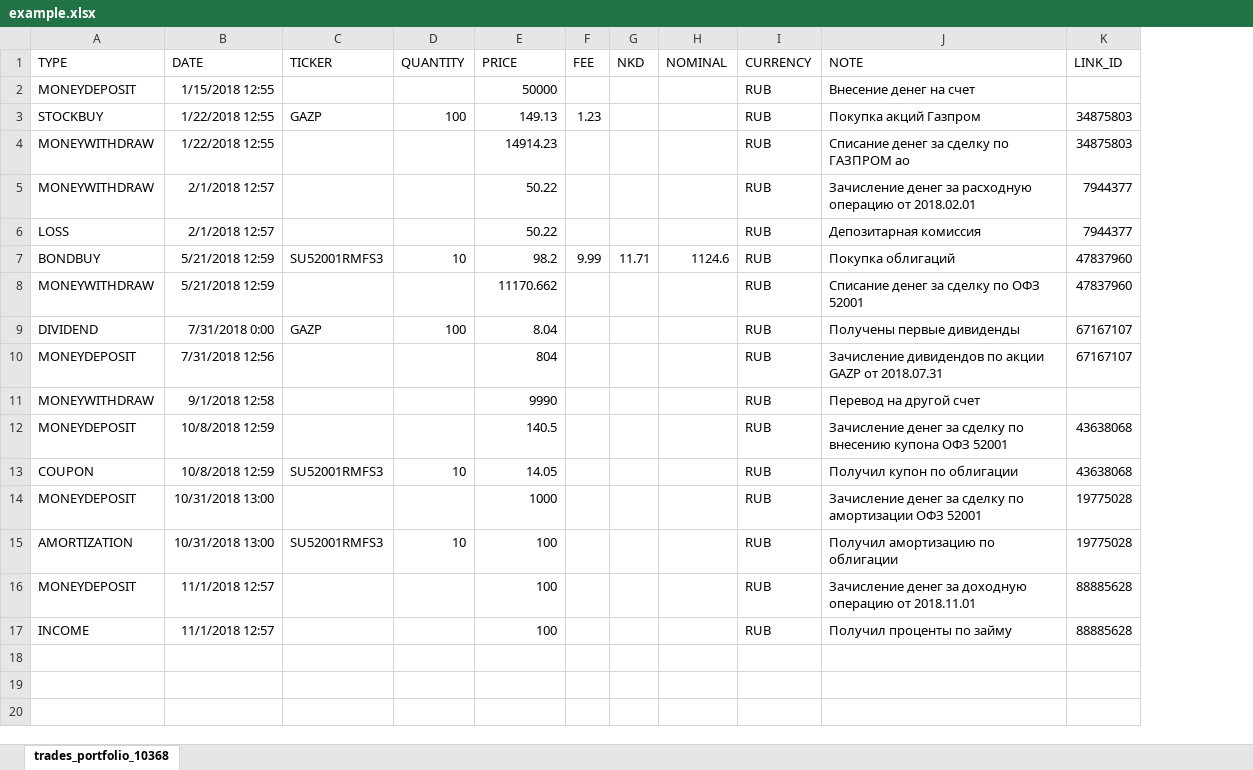
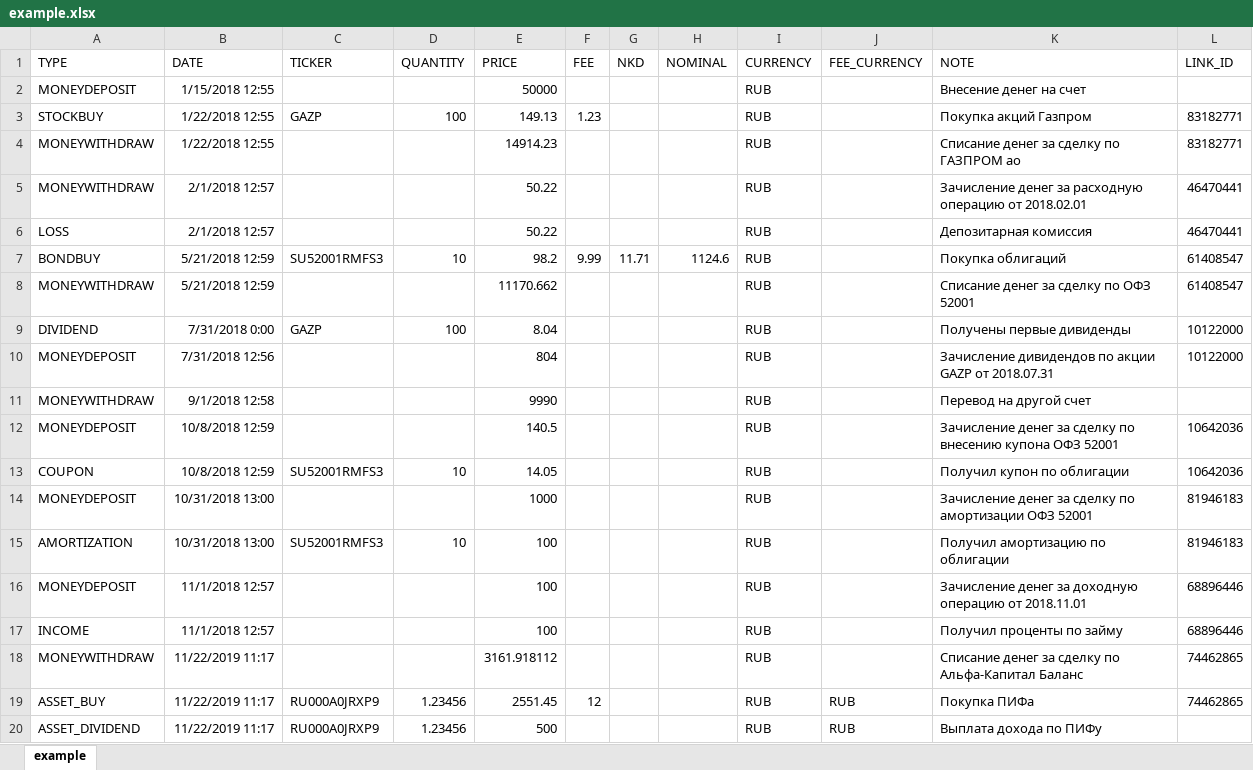
Before and after one commit to kolirina/vue-ts-starter, an Excel workbook: src/assets/static/example.xlsx, sheet example, drawn as a sheet; values as stored, in another font and other column widths than the file's, no borders; addresses are those after the commit; the diff names each change by its address in the sheet, - before the commit and + after, or states it on an @@ line.

```diff
--- a/src/assets/static/example.xlsx (sheet example)
+++ b/src/assets/static/example.xlsx (sheet example)
-sheet tab: trades_portfolio_10368
+sheet tab: example
+column J (FEE_CURRENCY), empty
-L3:L4 (LINK_ID): 34875803
+L3:L4 (LINK_ID): 83182771
-L5:L6 (LINK_ID): 7944377
+L5:L6 (LINK_ID): 46470441
-L7:L8 (LINK_ID): 47837960
+L7:L8 (LINK_ID): 61408547
-L9:L10 (LINK_ID): 67167107
+L9:L10 (LINK_ID): 10122000
-L12:L13 (LINK_ID): 43638068
+L12:L13 (LINK_ID): 10642036
-L14:L15 (LINK_ID): 19775028
+L14:L15 (LINK_ID): 81946183
-L16:L17 (LINK_ID): 88885628
+L16:L17 (LINK_ID): 68896446
+row 18: MONEYWITHDRAW | 11/22/2019 11:17 |  |  | 3161.918112 |  |  |  | RUB |  | Списание денег за сделку по Альфа-Капитал Баланс | 74462865
+row 19: ASSET_BUY | 11/22/2019 11:17 | RU000A0JRXP9 | 1.23456 | 2551.45 | 12 |  |  | RUB | RUB | Покупка ПИФа | 74462865
+row 20: ASSET_DIVIDEND | 11/22/2019 11:17 | RU000A0JRXP9 | 1.23456 | 500 |  |  |  | RUB | RUB | Выплата дохода по ПИФу
```
Also changed, not shown: 2 other files.
